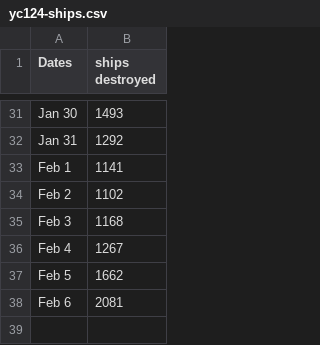
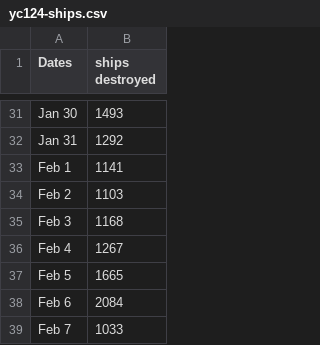
Before and after one commit to wh-info/wh-info.github.io, a CSV file: csv/yc124-ships.csv, drawn as a sheet; only a part is shown, gaps mark what is left out.

Commit message:
Update yc124-ships.csv

```diff
--- a/csv/yc124-ships.csv
+++ b/csv/yc124-ships.csv
@@ -33,6 +33,7 @@ Jan 31;1292
 Feb 1;1141
-Feb 2;1102
+Feb 2;1103
 Feb 3;1168
 Feb 4;1267
-Feb 5;1662
-Feb 6;2081
+Feb 5;1665
+Feb 6;2084
+Feb 7;1033
```
